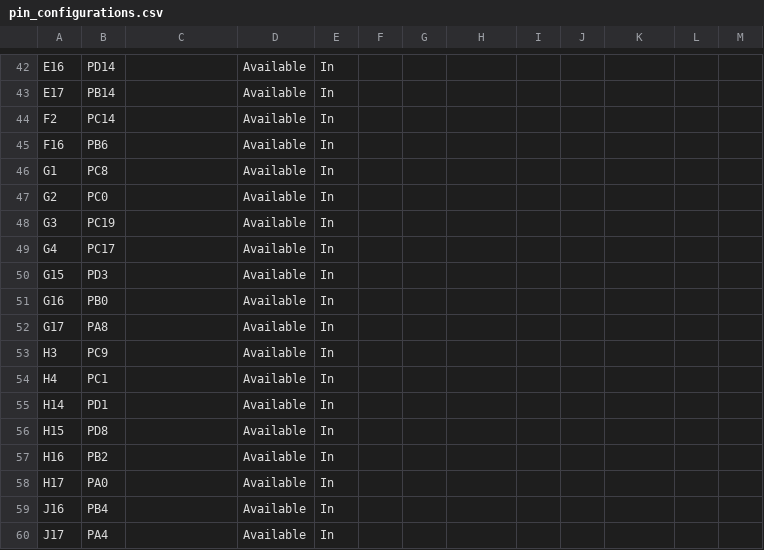
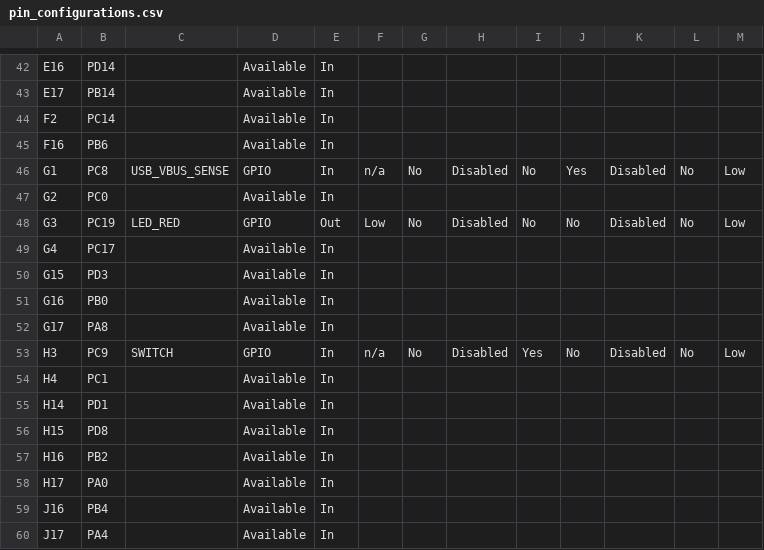
Before and after one commit to Microchip-MPLAB-Harmony/usb_apps_device, a CSV file: apps/cdc_com_port_single/firmware/src/config/sam_9x75_curiosity/pin_configurations.csv, drawn as a sheet; only a part is shown, gaps mark what is left out; the diff covers the shown part only.

Commit message:
[Apps.] Regenerated demo for cdc_com_port_single_sam_9x75_curiosity
MH3-93706

```diff
--- a/apps/cdc_com_port_single/firmware/src/config/sam_9x75_curiosity/pin_configurations.csv
+++ b/apps/cdc_com_port_single/firmware/src/config/sam_9x75_curiosity/pin_configurations.csv
@@ -45,5 +45,5 @@ F2,PC14,,Available,In,,,,,,,,
 F16,PB6,,Available,In,,,,,,,,
-G1,PC8,,Available,In,,,,,,,,
+G1,PC8,USB_VBUS_SENSE,GPIO,In,n/a,No,Disabled,No,Yes,Disabled,No,Low
 G2,PC0,,Available,In,,,,,,,,
-G3,PC19,,Available,In,,,,,,,,
+G3,PC19,LED_RED,GPIO,Out,Low,No,Disabled,No,No,Disabled,No,Low
 G4,PC17,,Available,In,,,,,,,,
@@ -52,3 +52,3 @@ G16,PB0,,Available,In,,,,,,,,
 G17,PA8,,Available,In,,,,,,,,
-H3,PC9,,Available,In,,,,,,,,
+H3,PC9,SWITCH,GPIO,In,n/a,No,Disabled,Yes,No,Disabled,No,Low
 H4,PC1,,Available,In,,,,,,,,
```
Also changed, not shown: 42 edited cells elsewhere in this file, 14 other files.
